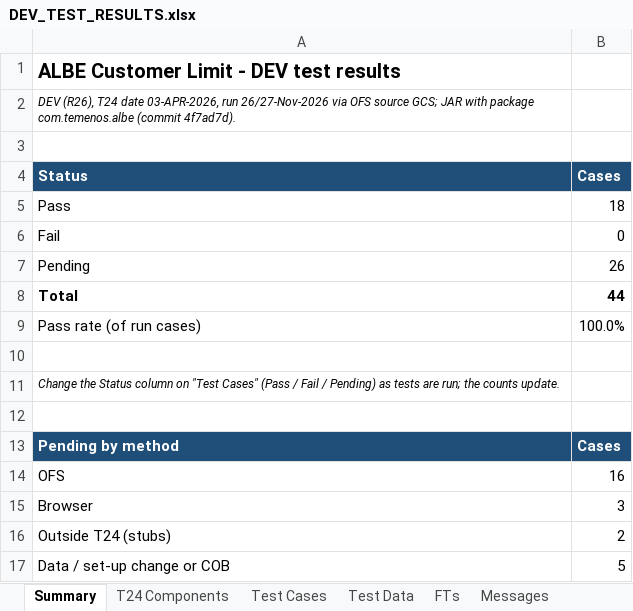
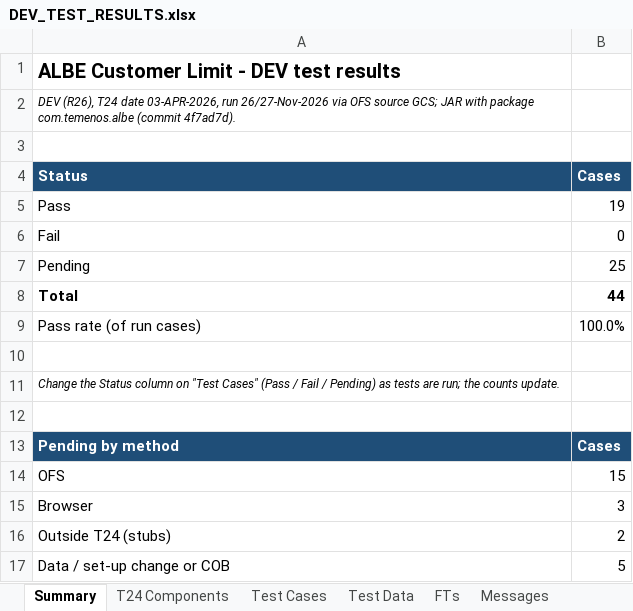
Before and after one commit to shunmugarajag/ALBECustomerLimitClaude, an Excel workbook: docs/DEV_TEST_RESULTS.xlsx, sheet Summary, drawn as a sheet; values as stored, in another font and other column widths than the file's, no borders; the diff names each change by its address in the sheet, - before the commit and + after, or states it on an @@ line.

```diff
--- a/docs/DEV_TEST_RESULTS.xlsx (sheet Summary)
+++ b/docs/DEV_TEST_RESULTS.xlsx (sheet Summary)
-B5 (Cases): 18
+B5 (Cases): 19
-B7 (Cases): 26
+B7 (Cases): 25
-B14 (Cases): 16
+B14 (Cases): 15
```
Also changed, not shown: sheet FTs, sheet Test Cases, sheet Test Data, 2 other files.
